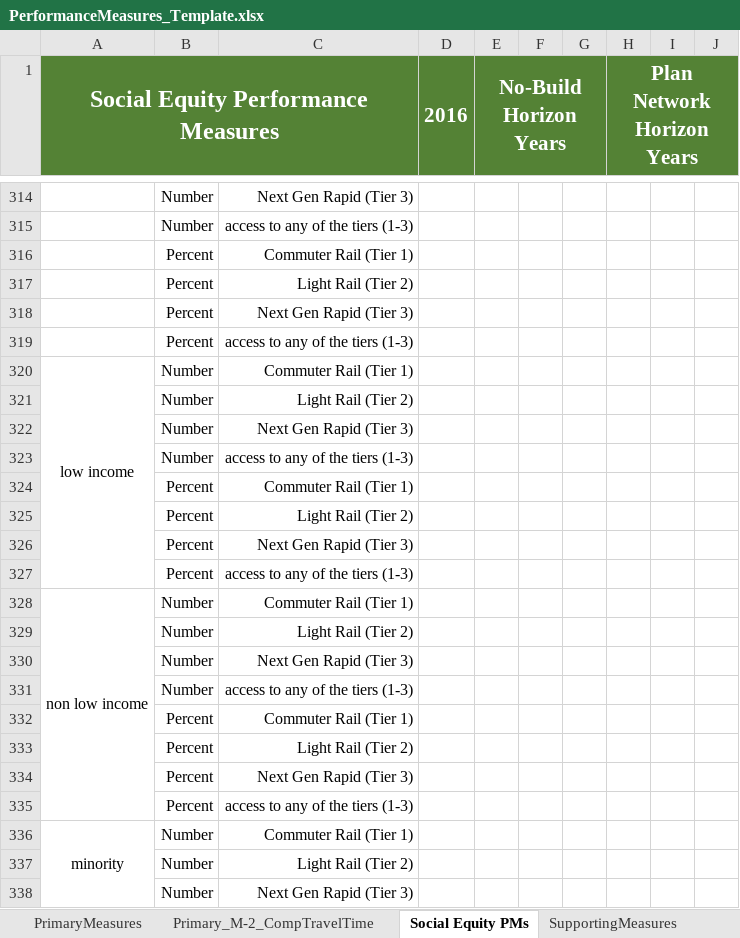
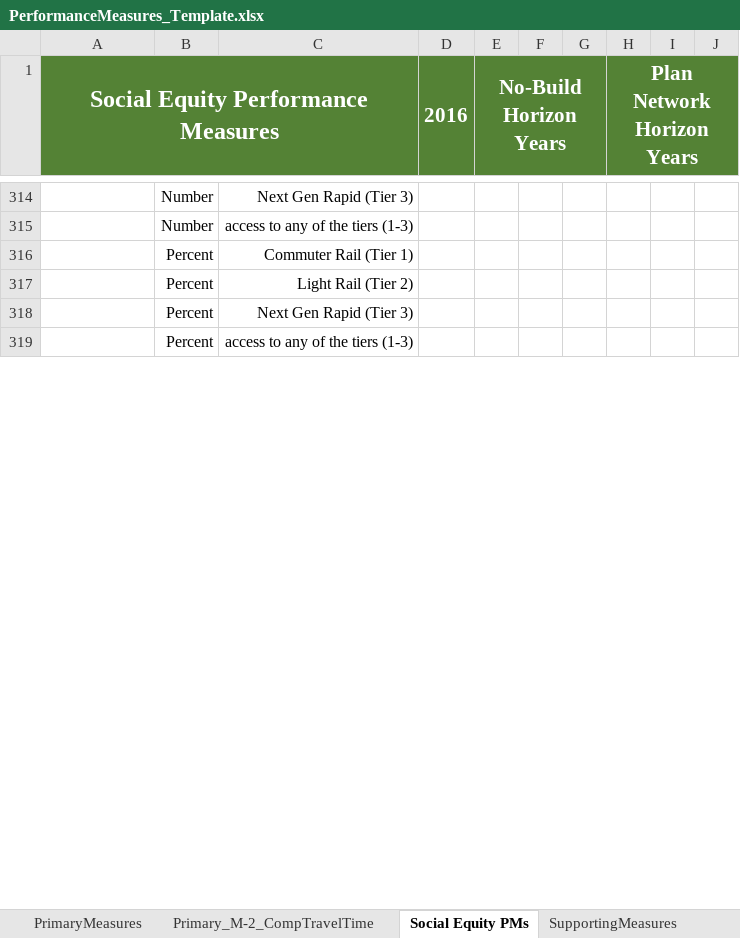
Before and after one commit to SANDAG/ABM-Reporting, an Excel workbook: resources/rp_2021/PerformanceMeasures_Template.xlsx, sheet Social Equity PMs, drawn as a sheet; only a part is shown, gaps mark what is left out; values as stored, in another font and other column widths than the file's, no borders; the diff covers the shown part only; the diff names each change by its address in the sheet, - before the commit and + after, or states it on an @@ line.

```diff
--- a/resources/rp_2021/PerformanceMeasures_Template.xlsx (sheet Social Equity PMs)
+++ b/resources/rp_2021/PerformanceMeasures_Template.xlsx (sheet Social Equity PMs)
-row 320: low income | Number | Commuter Rail (Tier 1)
-row 321:  | Number | Light Rail (Tier 2)
-row 322:  | Number | Next Gen Rapid (Tier 3)
-row 323:  | Number | access to any of the tiers (1-3)
-row 324:  | Percent | Commuter Rail (Tier 1)
-row 325:  | Percent | Light Rail (Tier 2)
-row 326:  | Percent | Next Gen Rapid (Tier 3)
-row 327:  | Percent | access to any of the tiers (1-3)
-row 328: non low income | Number | Commuter Rail (Tier 1)
-row 329:  | Number | Light Rail (Tier 2)
-row 330:  | Number | Next Gen Rapid (Tier 3)
-row 331:  | Number | access to any of the tiers (1-3)
-row 332:  | Percent | Commuter Rail (Tier 1)
-row 333:  | Percent | Light Rail (Tier 2)
-row 334:  | Percent | Next Gen Rapid (Tier 3)
-row 335:  | Percent | access to any of the tiers (1-3)
-row 336: minority | Number | Commuter Rail (Tier 1)
-row 337:  | Number | Light Rail (Tier 2)
-row 338:  | Number | Next Gen Rapid (Tier 3)
```
Also changed, not shown: 29 removed rows elsewhere in this sheet, sheet SB375 Data Table, 4 other files.
